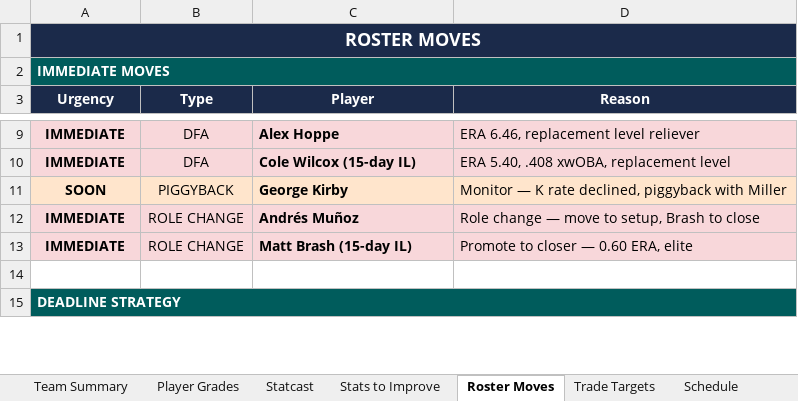
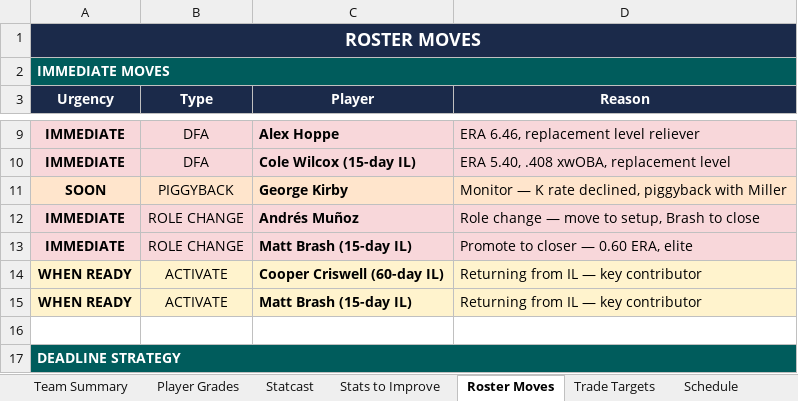
Before and after one commit to gspilk/MLB-Project, an Excel workbook: output/mariners_report_20260815.xlsx, sheet Roster Moves, drawn as a sheet; only a part is shown, gaps mark what is left out; values as stored, in another font and other column widths than the file's, no borders; the diff names each change by its address in the sheet, - before the commit and + after, or states it on an @@ line.

```diff
--- a/output/mariners_report_20260815.xlsx (sheet Roster Moves)
+++ b/output/mariners_report_20260815.xlsx (sheet Roster Moves)
+row 14: WHEN READY | ACTIVATE | Cooper Criswell (60-day IL) | Returning from IL — key contributor
+row 15: WHEN READY | ACTIVATE | Matt Brash (15-day IL) | Returning from IL — key contributor
```
Also changed, not shown: sheet Deadline Simulation, 2 other files.
